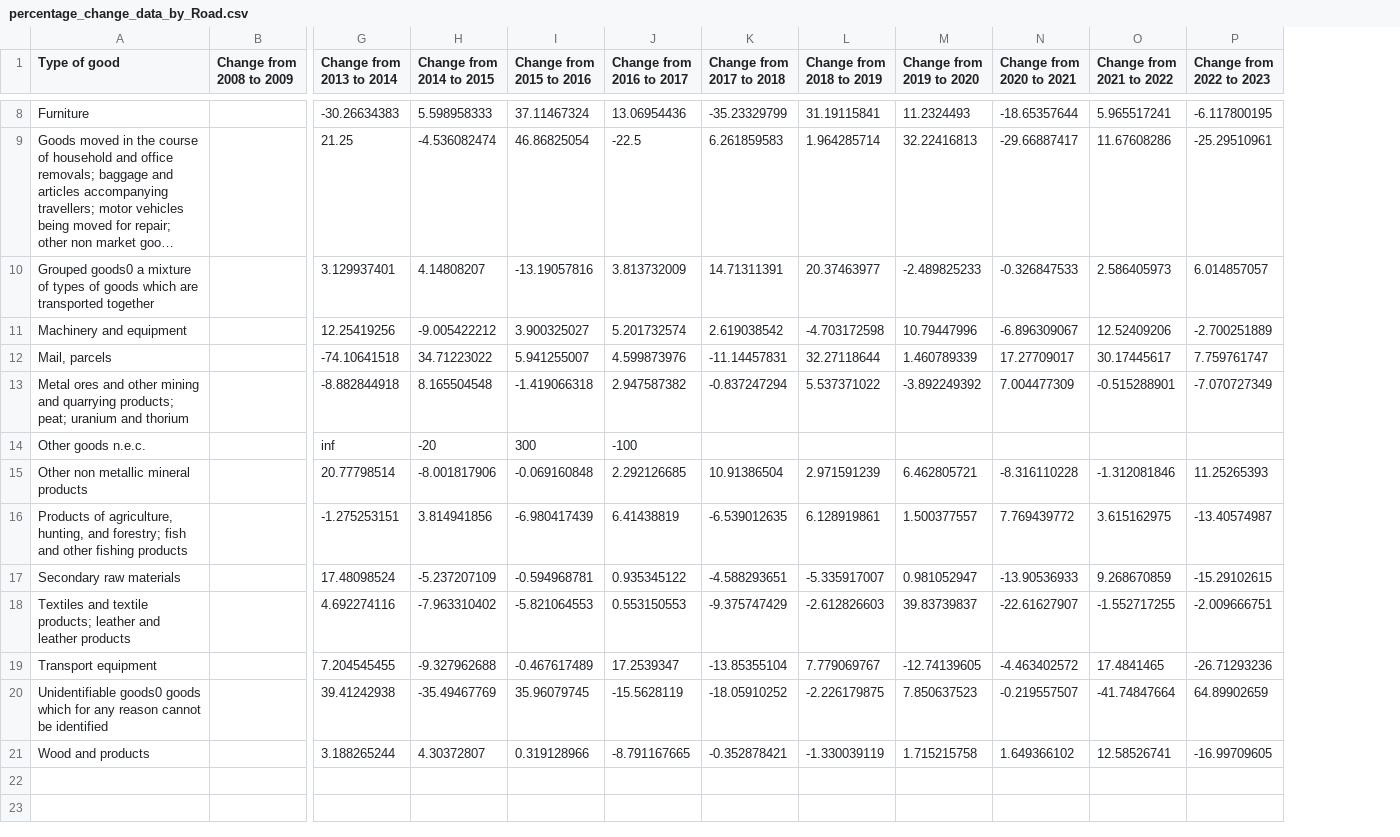
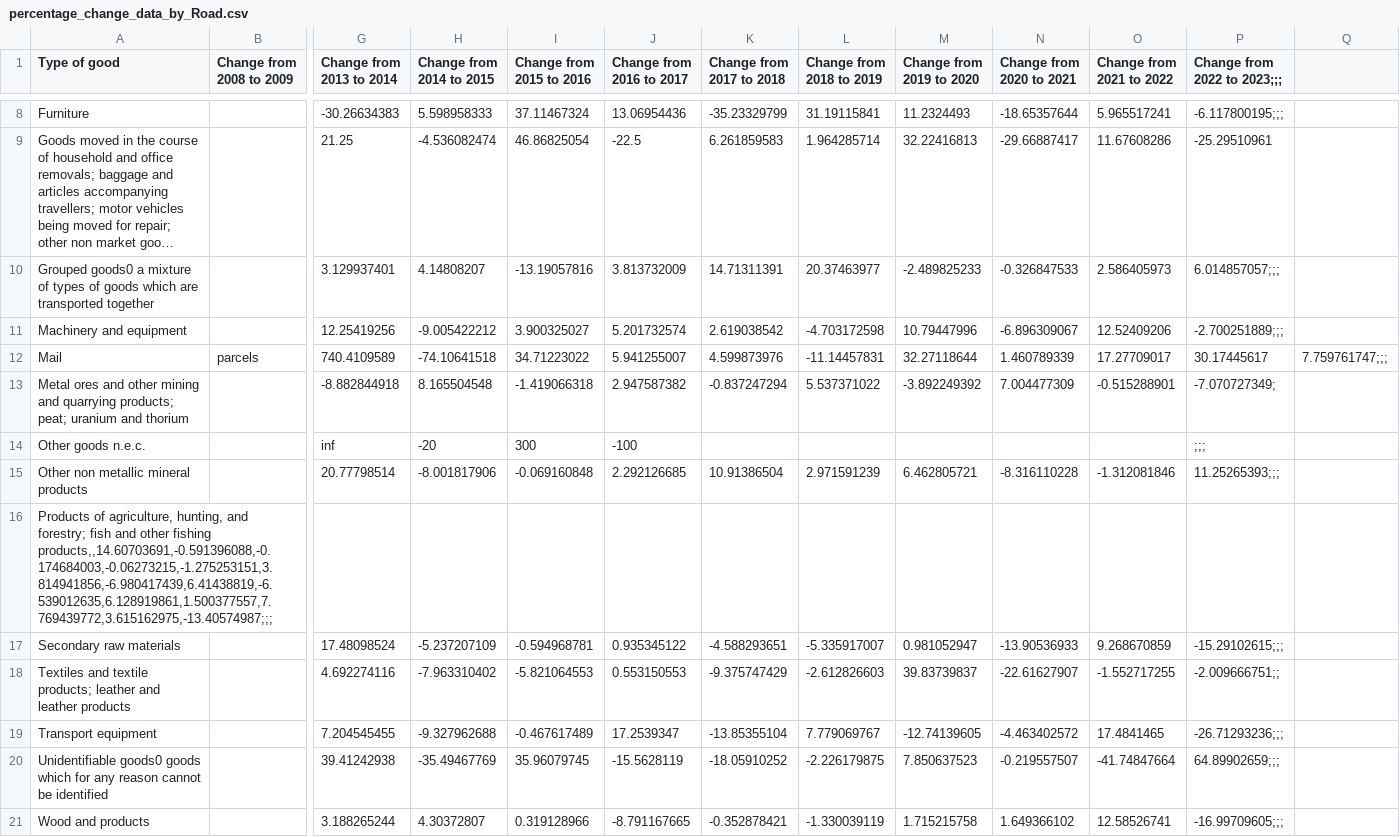
Before and after one commit to adityapavadad2000/Pythongroup8, a CSV file: data/percentage_change_data_by_Road.csv, drawn as a sheet; only a part is shown, gaps mark what is left out; long unchanged cells end in …; removed rows and columns are numbered as before the commit, all else as after; rows hold the shown columns only; the diff covers the shown part only; the diff names each change by its address in the sheet, - before the commit and + after, or states it on an @@ line.

```diff
--- a/data/percentage_change_data_by_Road.csv
+++ b/data/percentage_change_data_by_Road.csv
-column P (Change from 2022 to 2023), rows 8-11: -6.117800195 | -25.29510961 | 6.014857057 | -2.700251889; rows 13-15: -7.070727349 |  | 11.25265393; rows 17-21: -15.29102615 | -2.009666751 | -26.71293236 | 64.89902659 | -16.99709605
+column P (Change from 2022 to 2023;;;), rows 8-11: -6.117800195;;; | -25.29510961 | 6.014857057;;; | -2.700251889;;;; rows 13-15: -7.070727349; | ;;; | 11.25265393;;;; rows 17-21: -15.29102615;;; | -2.009666751;; | -26.71293236;;; | 64.89902659;;; | -16.99709605;;;
+column Q, empty
-row 12: Mail, parcels |  | -74.10641518 | 34.71223022 | 5.941255007 | 4.599873976 | -11.14457831 | 32.27118644 | 1.460789339 | 17.27709017 | 30.17445617 | 7.759761747
+row 12: Mail | parcels | 740.4109589 | -74.10641518 | 34.71223022 | 5.941255007 | 4.599873976 | -11.14457831 | 32.27118644 | 1.460789339 | 17.27709017 | 30.17445617 | 7.759761747;;;
-row 16: Products of agriculture, hunting, and forestry; fish and other fishing products |  | -1.275253151 | 3.814941856 | -6.980417439 | 6.41438819 | -6.539012635 | 6.128919861 | 1.500377557 | 7.769439772 | 3.615162975 | -13.40574987
+row 16: Products of agriculture, hunting, and forestry; fish and other fishing products,,14.60703691,-0.591396088,-0.174684003,-0.06273215,-1.275253151,3.814941856,-6.980417439,6.41438819,-6.539012635,6.128919861,1.500377557,7.769439772,3.615162975,-13.40574987;;;
```
Also changed, not shown: 3 added rows and 3 removed rows elsewhere in this file, 13 other files.
